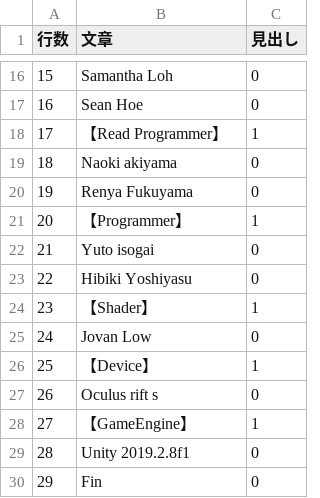
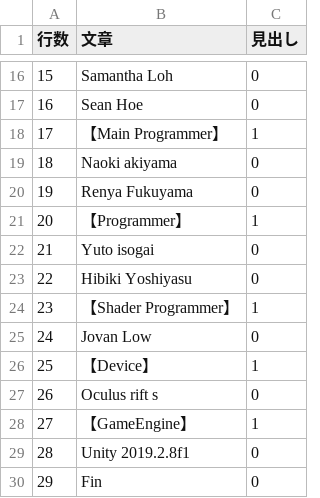
Before and after one commit to HibikiGameWrok/Drumon, a CSV file: Assets/Resources/CSV/StaffListCSV.csv, drawn as a sheet; only a part is shown, gaps mark what is left out.

```diff
--- a/Assets/Resources/CSV/StaffListCSV.csv
+++ b/Assets/Resources/CSV/StaffListCSV.csv
@@ -17,3 +17,3 @@
 16,Sean Hoe,0
-17,【Read Programmer】,1
+17,【Main Programmer】,1
 18,Naoki akiyama,0
@@ -23,3 +23,3 @@
 22,Hibiki Yoshiyasu,0
-23,【Shader】,1
+23,【Shader Programmer】,1
 24,Jovan Low,0
```
Also changed, not shown: 6 other files.
